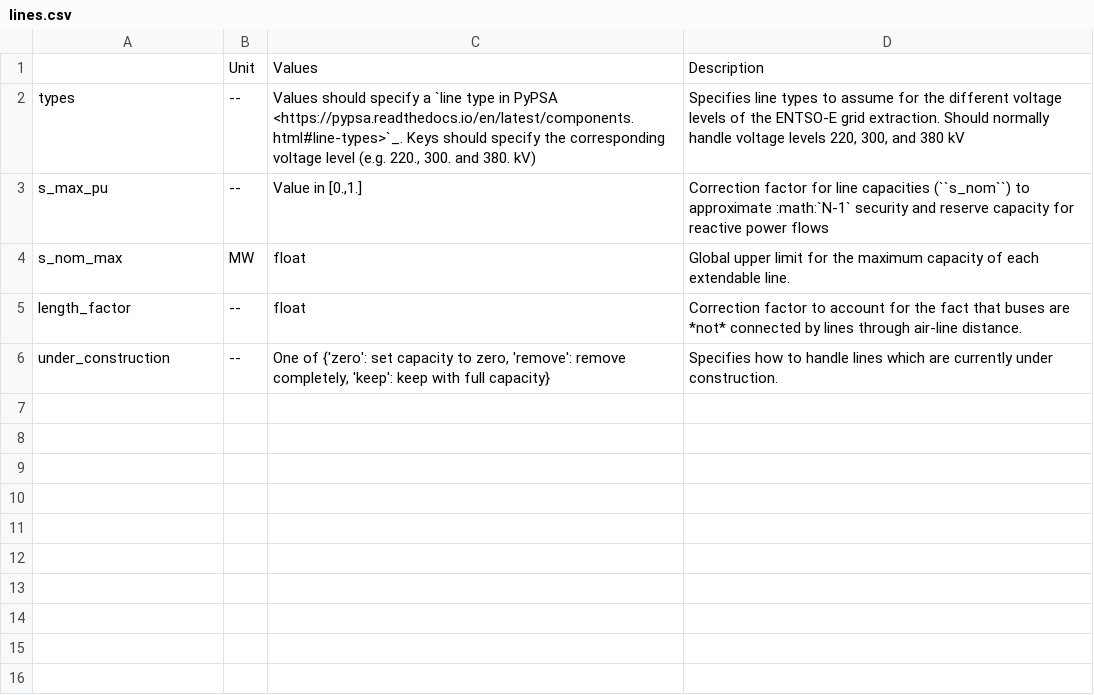
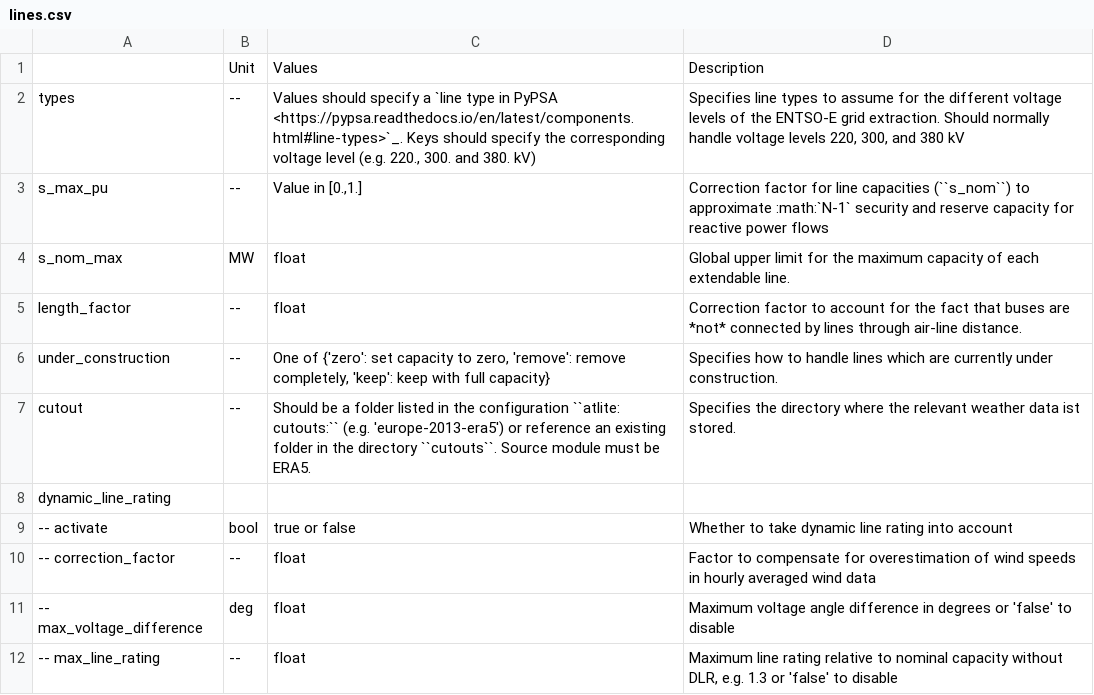
Before and after one commit to open-energy-transition/clean-firm-techs-eu, a CSV file: doc/configtables/lines.csv, drawn as a sheet; the diff names each change by its address in the sheet, - before the commit and + after, or states it on an @@ line.

Commit message:
dlr: add documentation of settings to lines.csv

```diff
--- a/doc/configtables/lines.csv
+++ b/doc/configtables/lines.csv
+row 7: cutout | -- | Should be a folder listed in the configuration ``atlite: cutouts:`` (e.g. 'europe-2013-era5') or reference an existing folder in the directory ``cutouts``. Source module must be ERA5. | Specifies the directory where the relevant weather data ist stored.
+row 8: dynamic_line_rating
+row 9: -- activate | bool | true or false | Whether to take dynamic line rating into account
+row 10: -- correction_factor | -- | float | Factor to compensate for overestimation of wind speeds in hourly averaged wind data
+row 11: -- max_voltage_difference | deg | float | Maximum voltage angle difference in degrees or 'false' to disable
+row 12: -- max_line_rating | -- | float | Maximum line rating relative to nominal capacity without DLR, e.g. 1.3 or 'false' to disable
```
Also changed, not shown: 1 other file.
